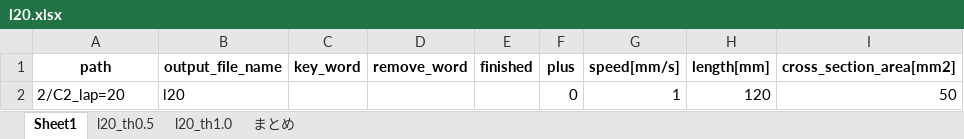
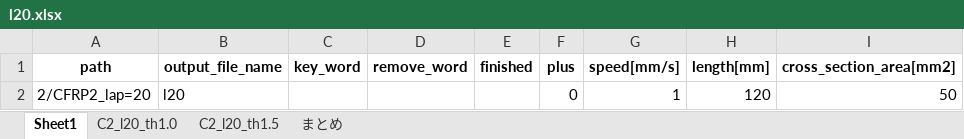
Before and after one commit to jay0423/ansys-management, an Excel workbook: 2/CFRP2_lap=20/l20.xlsx, sheet Sheet1, drawn as a sheet; values as stored, in another font and other column widths than the file's, no borders; the diff names each change by its address in the sheet, - before the commit and + after, or states it on an @@ line.

```diff
--- a/2/CFRP2_lap=20/l20.xlsx (sheet Sheet1)
+++ b/2/CFRP2_lap=20/l20.xlsx (sheet Sheet1)
-sheet tab: l20_th0.5
+sheet tab: C2_l20_th1.0
-sheet tab: l20_th1.0
+sheet tab: C2_l20_th1.5
-A2 (path): 2/C2_lap=20
+A2 (path): 2/CFRP2_lap=20
```
Also changed, not shown: sheet C2_l20_th1.5, sheet C2_l20_th1.0, sheet まとめ, charts or pictures, path.xlsx, 8 other files.
